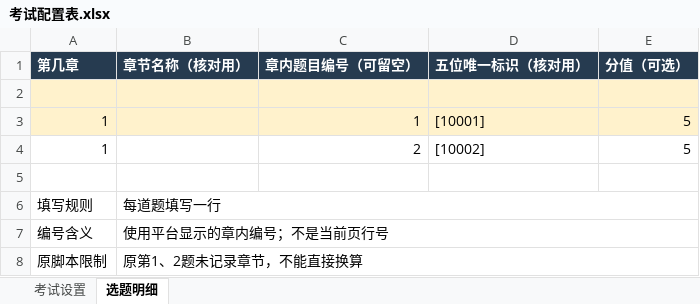
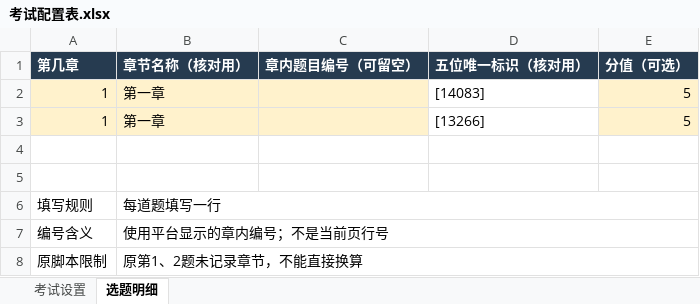
Before and after one commit to Chlorinel/exam_exe, an Excel workbook: 考试配置表.xlsx, sheet 选题明细, drawn as a sheet; values as stored, in another font and other column widths than the file's, no borders; removed rows and columns are numbered as before the commit, all else as after; the diff names each change by its address in the sheet, - before the commit and + after, or states it on an @@ line.

```diff
--- a/考试配置表.xlsx (sheet 选题明细)
+++ b/考试配置表.xlsx (sheet 选题明细)
+row 2: 1 | 第一章 |  | [14083] | 5
+row 3: 1 | 第一章 |  | [13266] | 5
-A4:E4 fill: #FFF2CC
+A4:E4 fill: none
-row 3: 1 |  | 1 | [10001] | 5
-row 4: 1 |  | 2 | [10002] | 5
```
Also changed, not shown: sheet 考试设置, 7 other files.
